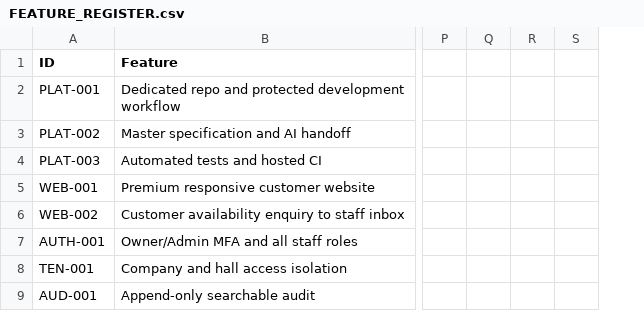
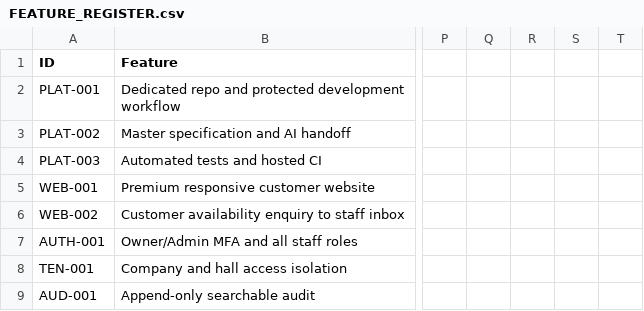
Before and after one commit to yasirskhan/Zargul-Silver-Marquee, a CSV file: docs/FEATURE_REGISTER.csv, drawn as a sheet; only a part is shown, gaps mark what is left out; removed rows and columns are numbered as before the commit, all else as after; the diff names each change by its address in the sheet, - before the commit and + after, or states it on an @@ line.

```diff
--- a/docs/FEATURE_REGISTER.csv
+++ b/docs/FEATURE_REGISTER.csv
-column S, empty
+column S, empty
+column T, empty
```
Also changed, not shown: 3 other files.
